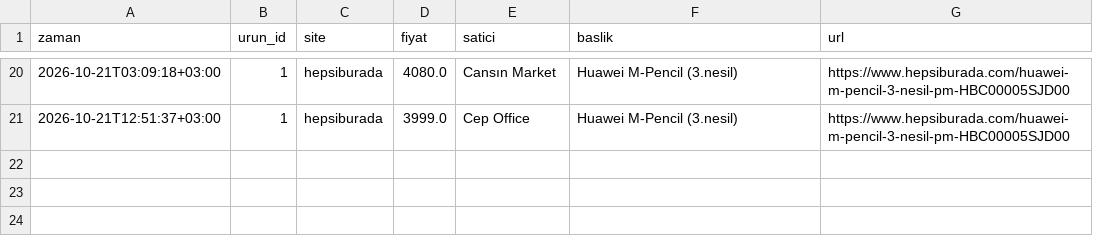
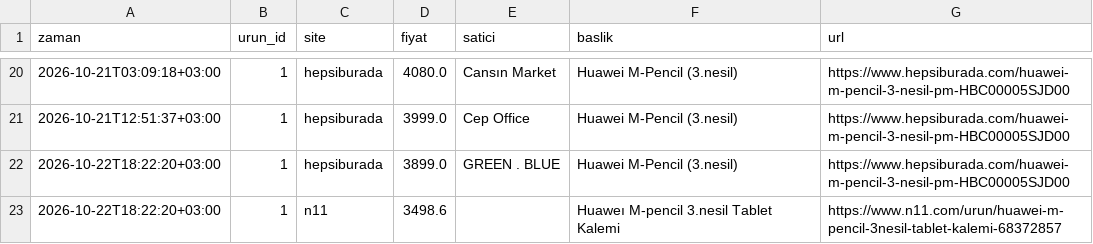
Before and after one commit to Yavuz04/fiyat-takip, a CSV file: data/price_history.csv, drawn as a sheet; only a part is shown, gaps mark what is left out.

```diff
--- a/data/price_history.csv
+++ b/data/price_history.csv
@@ -21 +21,3 @@ zaman,urun_id,site,fiyat,satici,baslik,url
 2026-10-21T12:51:37+03:00,1,hepsiburada,3999.0,Cep Office,Huawei M-Pencil (3.nesil),https://www.hepsiburada.com/huawei-m-pencil-3-nesil-pm-HBC00005SJD00
+2026-10-22T18:22:20+03:00,1,hepsiburada,3899.0,GREEN . BLUE,Huawei M-Pencil (3.nesil),https://www.hepsiburada.com/huawei-m-pencil-3-nesil-pm-HBC00005SJD00
+2026-10-22T18:22:20+03:00,1,n11,3498.6,,Huaweı M-pencil 3.nesil Tablet Kalemi,https://www.n11.com/urun/huawei-m-pencil-3nesil-tablet-kalemi-68372857
```
Also changed, not shown: 1 other file.
